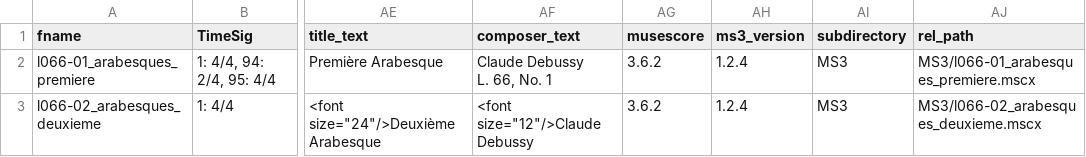
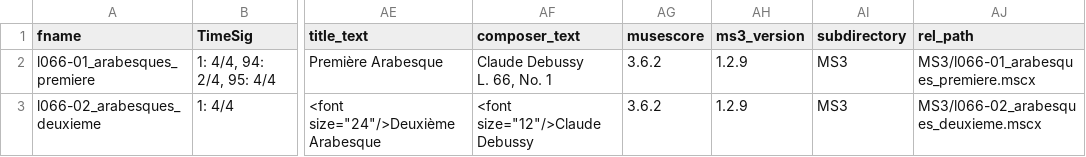
Before and after one commit to DCMLab/debussy_deux_arabesques, a TSV file: metadata.tsv, drawn as a sheet; only a part is shown, gaps mark what is left out; the diff names each change by its address in the sheet, - before the commit and + after, or states it on an @@ line.

```diff
--- a/metadata.tsv
+++ b/metadata.tsv
-AH2:AH3 (ms3_version): 1.2.4
+AH2:AH3 (ms3_version): 1.2.9
```
Also changed, not shown: 4 other files.
